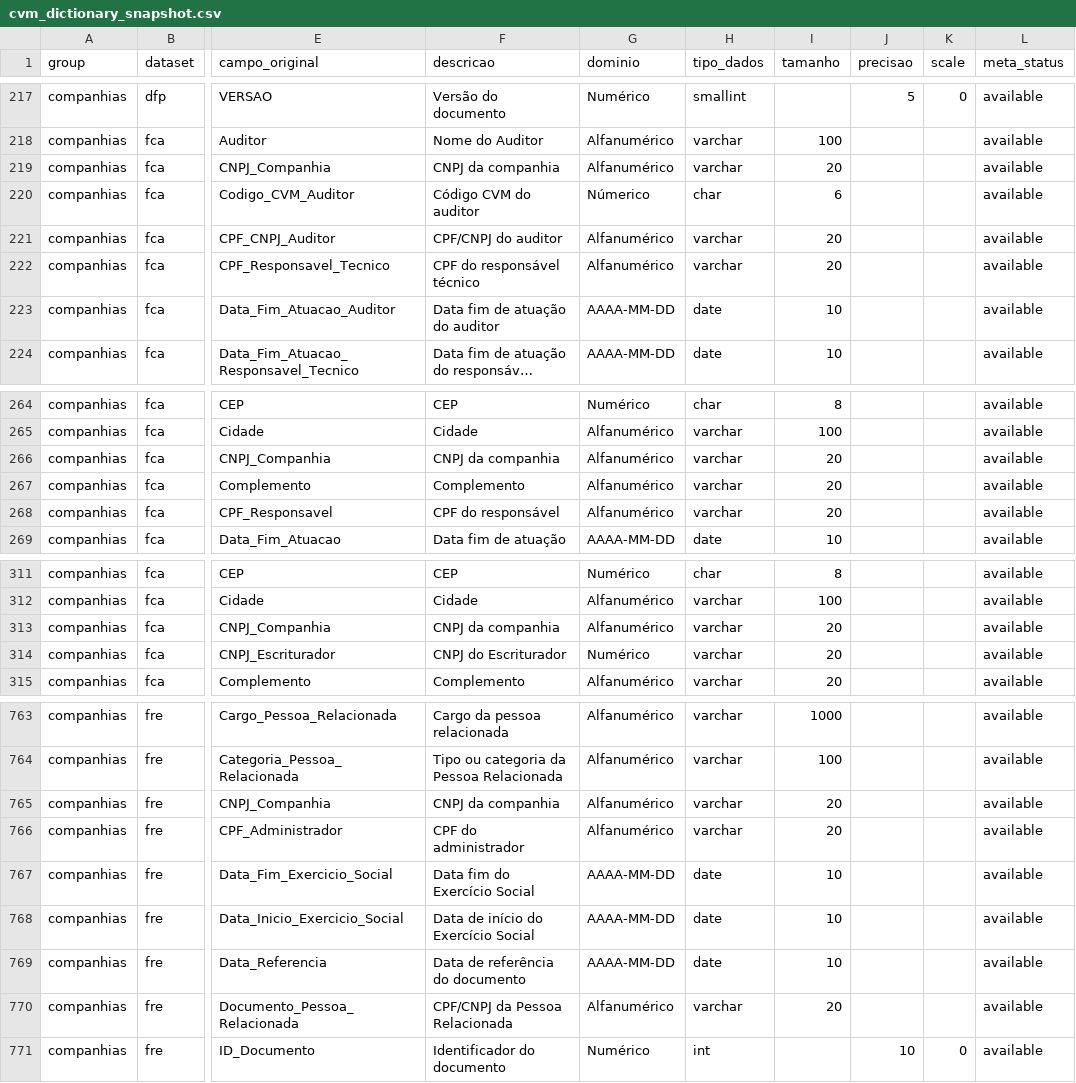
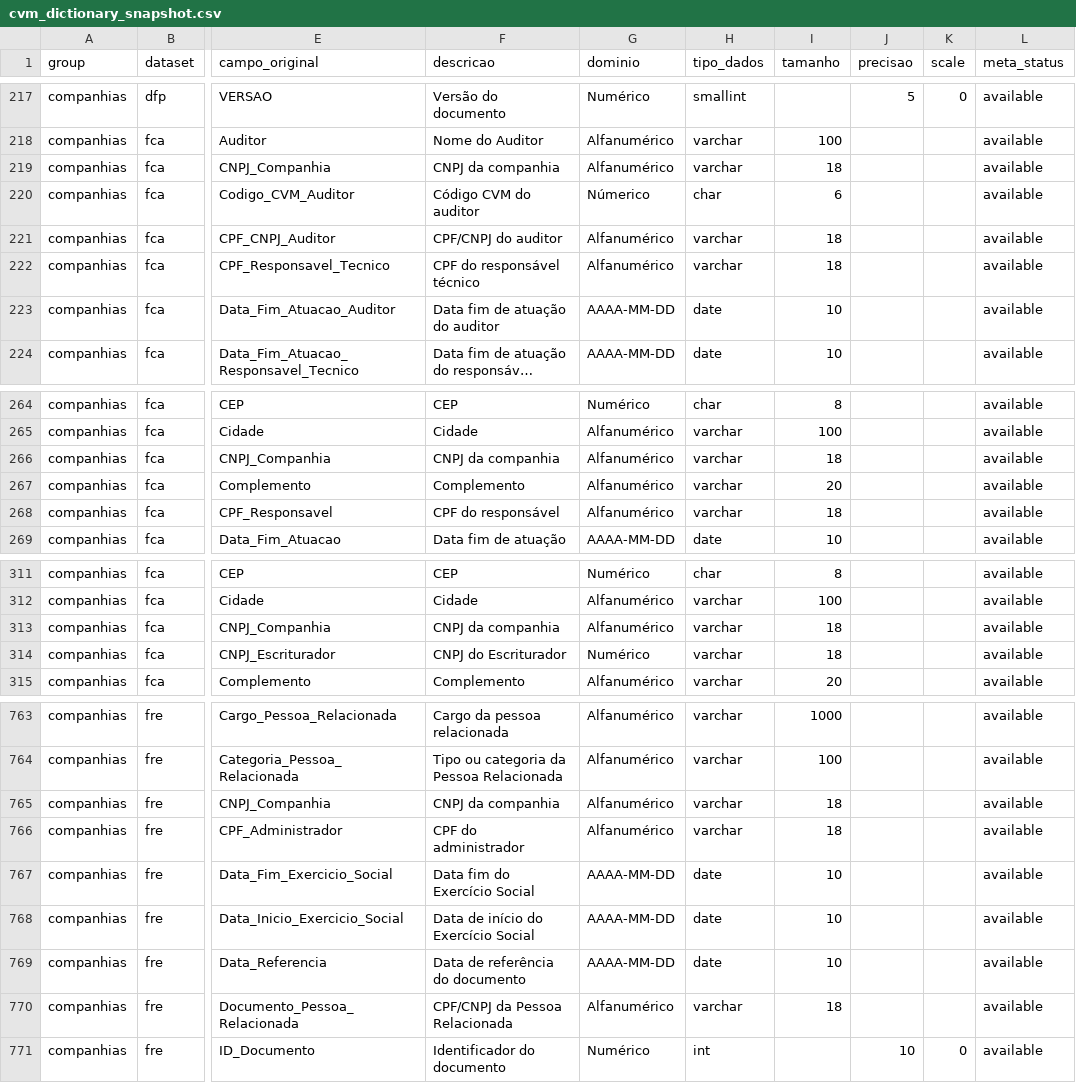
Before and after one commit to SidneyBissoli/cvmdata, a CSV file: inst/extdata/cvm_dictionary_snapshot.csv, drawn as a sheet; only a part is shown, gaps mark what is left out; long unchanged cells end in …; the diff covers the shown part only; the diff names each change by its address in the sheet, - before the commit and + after, or states it on an @@ line.

```diff
--- a/inst/extdata/cvm_dictionary_snapshot.csv
+++ b/inst/extdata/cvm_dictionary_snapshot.csv
-I219 (tamanho): 20
+I219 (tamanho): 18
-I221:I222 (tamanho): 20
+I221:I222 (tamanho): 18
-I266 (tamanho): 20
+I266 (tamanho): 18
-I268 (tamanho): 20
+I268 (tamanho): 18
-I313:I314 (tamanho): 20
+I313:I314 (tamanho): 18
-I765:I766 (tamanho): 20
+I765:I766 (tamanho): 18
-I770 (tamanho): 20
+I770 (tamanho): 18
```
Also changed, not shown: 75 edited cells elsewhere in this file, 3 other files.
